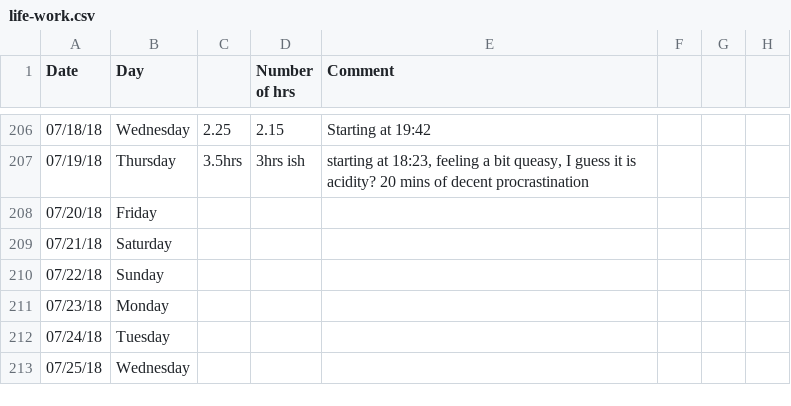
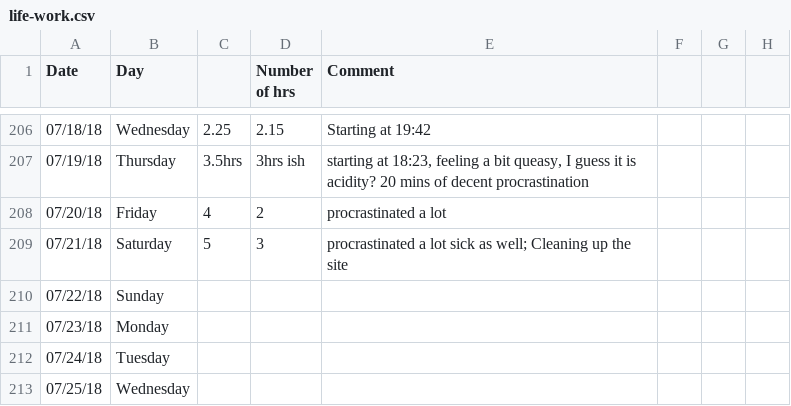
Before and after one commit to agent18/agent18.github.io, a CSV file: _posts/log/life-work.csv, drawn as a sheet; only a part is shown, gaps mark what is left out.

```diff
--- a/_posts/log/life-work.csv
+++ b/_posts/log/life-work.csv
@@ -207,4 +207,4 @@ Date,Day,,Number of hrs,Comment,,,
 07/19/18,Thursday,3.5hrs,3hrs ish,"starting at 18:23, feeling a bit queasy, I guess it is acidity? 20 mins of decent procrastination ",,,
-07/20/18,Friday,,,,,,
-07/21/18,Saturday,,,,,,
+07/20/18,Friday,4,2,procrastinated a lot,,,
+07/21/18,Saturday,5,3,procrastinated a lot sick as well; Cleaning up the site,,,
 07/22/18,Sunday,,,,,,
```
Also changed, not shown: 18 other files.
